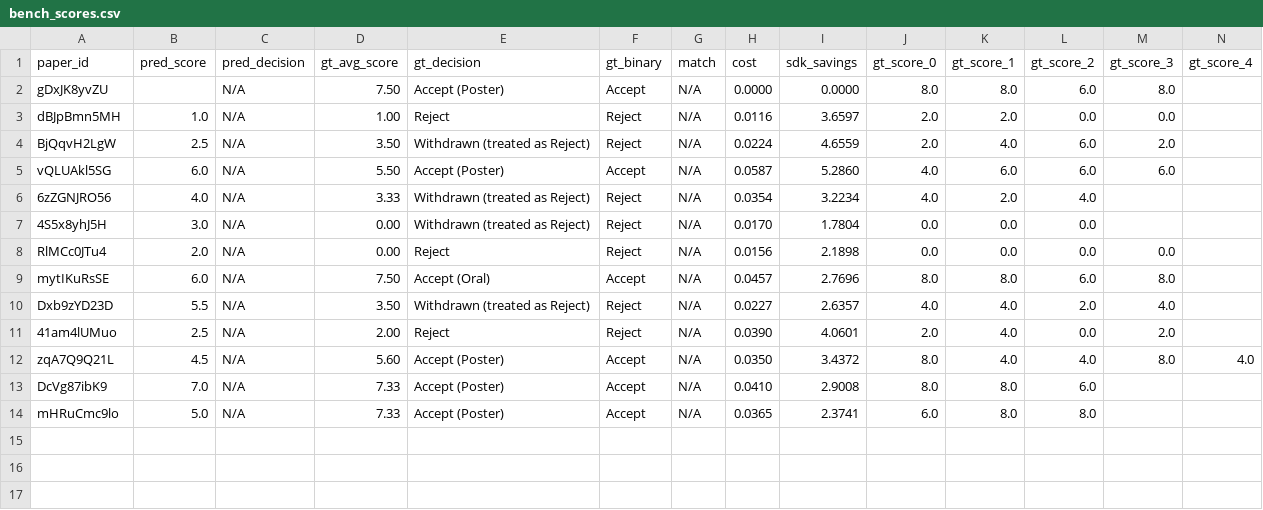
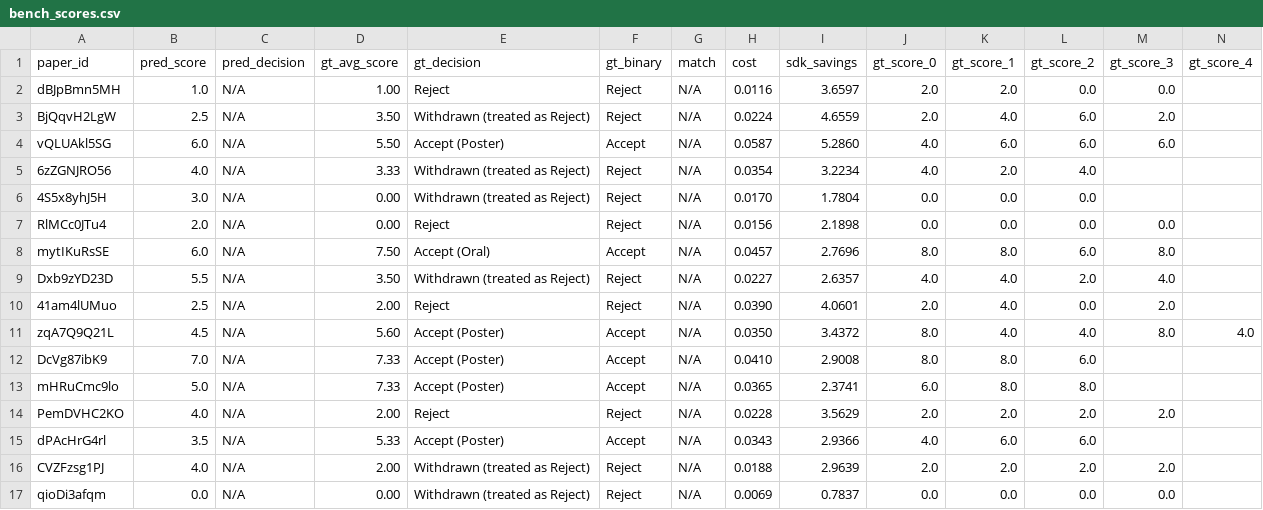
Before and after one commit to weathon/review_agent, a CSV file: bench_scores.csv, drawn as a sheet; only a part is shown; removed rows and columns are numbered as before the commit, all else as after; rows hold the shown columns only; the diff names each change by its address in the sheet, - before the commit and + after, or states it on an @@ line.

```diff
--- a/bench_scores.csv
+++ b/bench_scores.csv
-row 2: gDxJK8yvZU |  | N/A | 7.50 | Accept (Poster) | Accept | N/A | 0.0000 | 0.0000 | 8.0 | 8.0 | 6.0 | 8.0
+row 14: PemDVHC2KO | 4.0 | N/A | 2.00 | Reject | Reject | N/A | 0.0228 | 3.5629 | 2.0 | 2.0 | 2.0 | 2.0
+row 15: dPAcHrG4rl | 3.5 | N/A | 5.33 | Accept (Poster) | Accept | N/A | 0.0343 | 2.9366 | 4.0 | 6.0 | 6.0
+row 16: CVZFzsg1PJ | 4.0 | N/A | 2.00 | Withdrawn (treated as Reject) | Reject | N/A | 0.0188 | 2.9639 | 2.0 | 2.0 | 2.0 | 2.0
+row 17: qioDi3afqm | 0.0 | N/A | 0.00 | Withdrawn (treated as Reject) | Reject | N/A | 0.0069 | 0.7837 | 0.0 | 0.0 | 0.0 | 0.0
```
Also changed, not shown: 10 other files.
